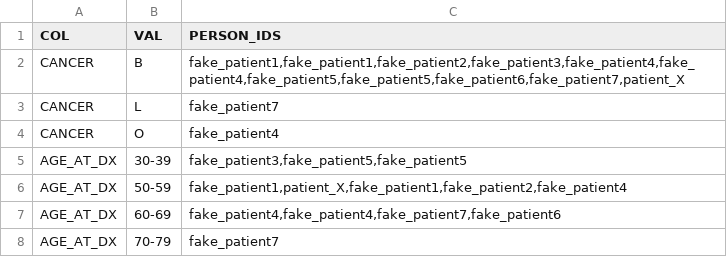
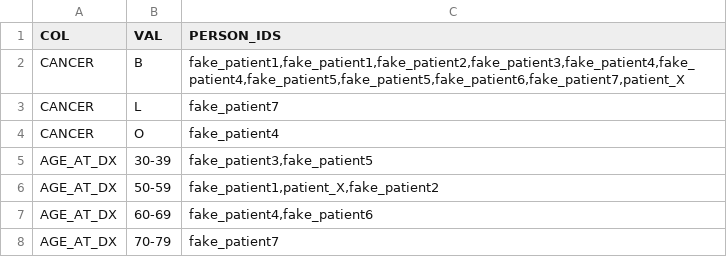
Before and after one commit to DeepPhe/DeepPhe-Viz-v2, a CSV file: public/calculated_dx_data_Fake.csv (was public/calculated_dx_data_real.csv), drawn as a sheet.

```diff
--- a/public/calculated_dx_data_real.csv
+++ b/public/calculated_dx_data_Fake.csv
@@ -4,5 +4,5 @@ CANCER|L|fake_patient7
 CANCER|O|fake_patient4
-AGE_AT_DX|30-39|fake_patient3,fake_patient5,fake_patient5
-AGE_AT_DX|50-59|fake_patient1,patient_X,fake_patient1,fake_patient2,fake_patient4
-AGE_AT_DX|60-69|fake_patient4,fake_patient4,fake_patient7,fake_patient6
+AGE_AT_DX|30-39|fake_patient3,fake_patient5
+AGE_AT_DX|50-59|fake_patient1,patient_X,fake_patient2
+AGE_AT_DX|60-69|fake_patient4,fake_patient6
 AGE_AT_DX|70-79|fake_patient7
```
Also changed, not shown: public/calculated_dx_data.csv, 19 other files.
